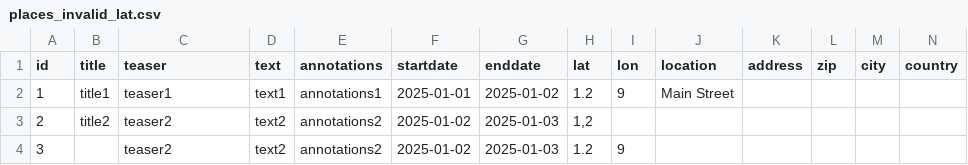
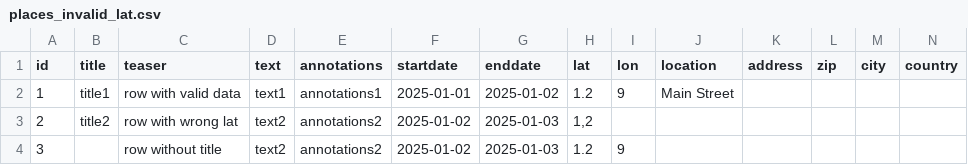
Before and after one commit to a-thousand-channels/ORTE-backend, a CSV file: spec/support/files/places_invalid_lat.csv, drawn as a sheet.

```diff
--- a/spec/support/files/places_invalid_lat.csv
+++ b/spec/support/files/places_invalid_lat.csv
@@ -1,4 +1,4 @@
 id,title,teaser,text,annotations,startdate,enddate,lat,lon,location,address,zip,city,country
-"1","title1","teaser1","text1","annotations1","2025-01-01","2025-01-02","1.2","9","Main Street"
-"2","title2","teaser2","text2","annotations2","2025-01-02","2025-01-03","1,2","",""
-"3","","teaser2","text2","annotations2","2025-01-02","2025-01-03","1.2","9",""
+"1","title1","row with valid data","text1","annotations1","2025-01-01","2025-01-02","1.2","9","Main Street"
+"2","title2","row with wrong lat","text2","annotations2","2025-01-02","2025-01-03","1,2","",""
+"3","","row without title","text2","annotations2","2025-01-02","2025-01-03","1.2","9",""
```
Also changed, not shown: 4 other files.
